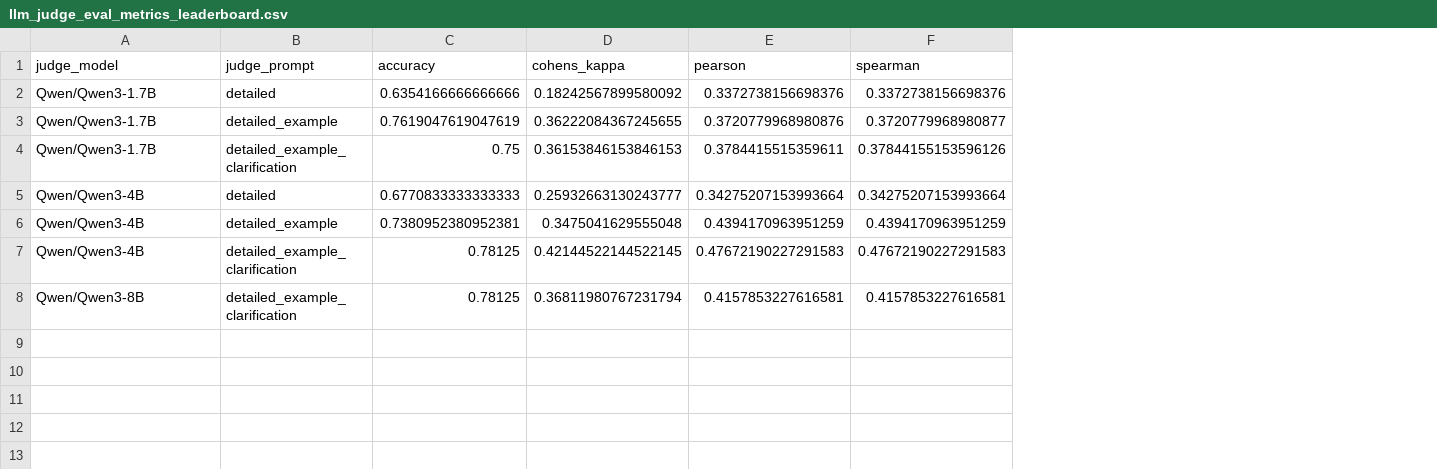
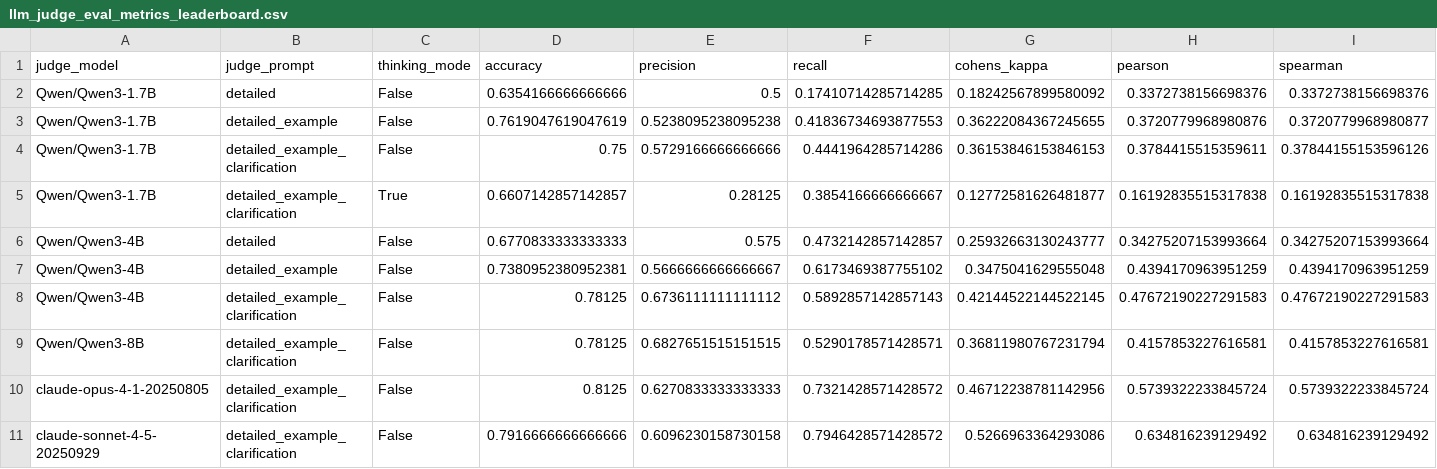
Before and after one commit to varsharamineni/BiasTrace, a CSV file: reasoning_eval/llm_judge_eval_metrics_leaderboard.csv, drawn as a sheet; addresses are those after the commit; the diff names each change by its address in the sheet, - before the commit and + after, or states it on an @@ line.

```diff
--- a/reasoning_eval/llm_judge_eval_metrics_leaderboard.csv
+++ b/reasoning_eval/llm_judge_eval_metrics_leaderboard.csv
+column C (thinking_mode), rows 2-4: all False; rows 6-9: all False
+column E (precision), rows 2-4: 0.5 | 0.5238095238095238 | 0.5729166666666666; rows 6-9: 0.575 | 0.5666666666666667 | 0.6736111111111112 | 0.6827651515151515
+column F (recall), rows 2-4: 0.17410714285714285 | 0.41836734693877553 | 0.4441964285714286; rows 6-9: 0.4732142857142857 | 0.6173469387755102 | 0.5892857142857143 | 0.5290178571428571
+row 5: Qwen/Qwen3-1.7B | detailed_example_clarification | True | 0.6607142857142857 | 0.28125 | 0.3854166666666667 | 0.12772581626481877 | 0.16192835515317838 | 0.16192835515317838
+row 10: claude-opus-4-1-20250805 | detailed_example_clarification | False | 0.8125 | 0.6270833333333333 | 0.7321428571428572 | 0.46712238781142956 | 0.5739322233845724 | 0.5739322233845724
+row 11: claude-sonnet-4-5-20250929 | detailed_example_clarification | False | 0.7916666666666666 | 0.6096230158730158 | 0.7946428571428572 | 0.5266963364293086 | 0.634816239129492 | 0.634816239129492
```
Also changed, not shown: reasoning_eval/llm_judge_eval_metrics_metrics_long.csv, 10 other files.
